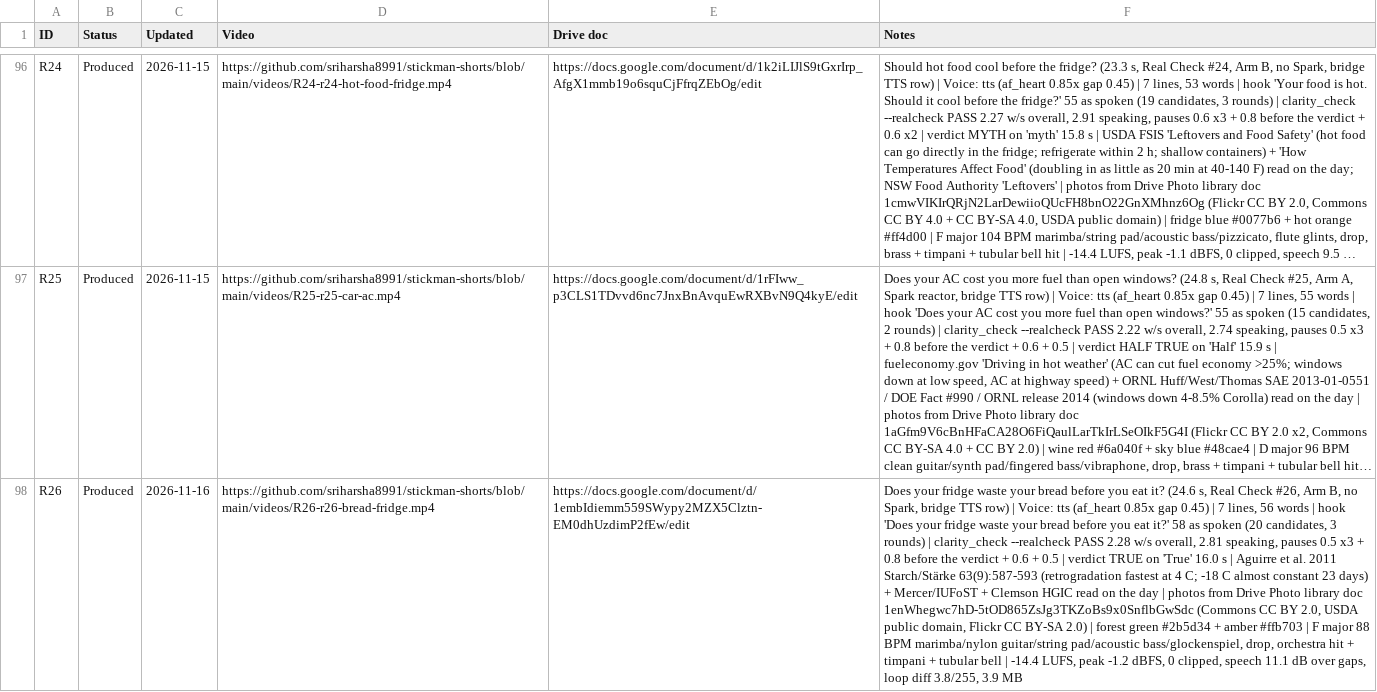
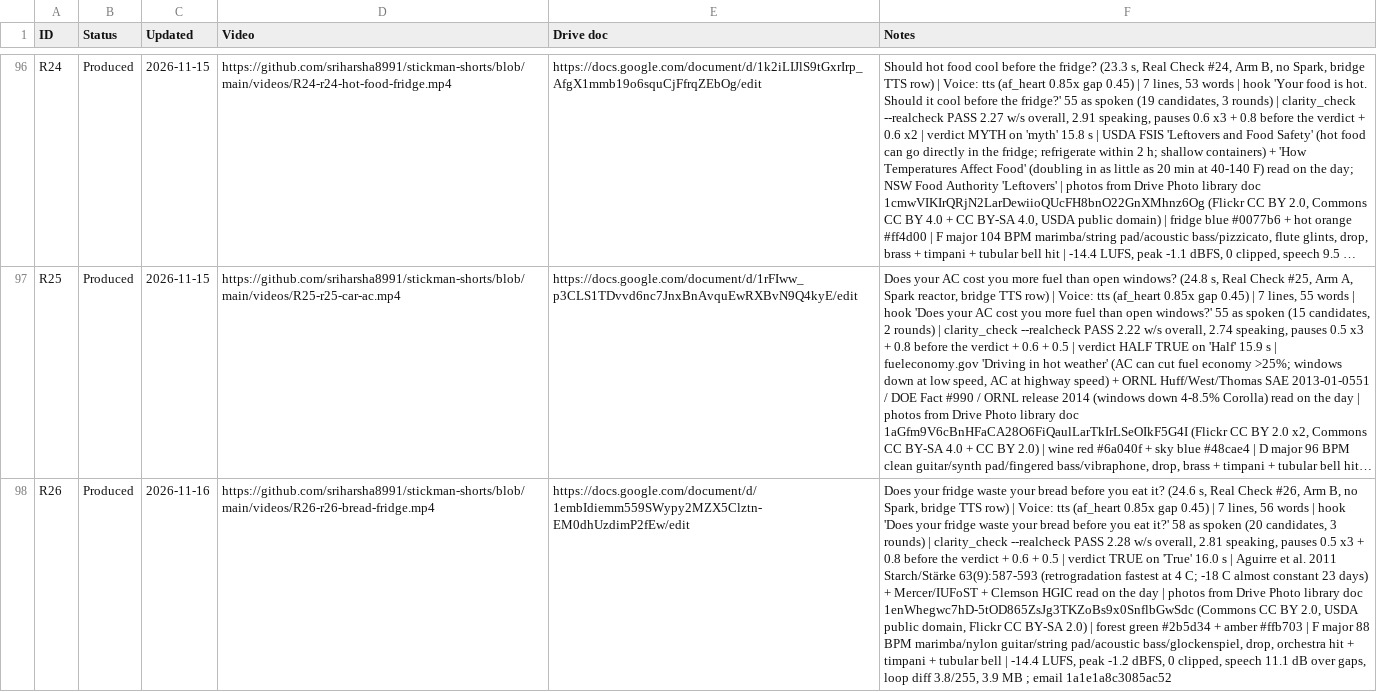
Before and after one commit to sriharsha8991/stickman-shorts, a CSV file: plan/status.csv, drawn as a sheet; only a part is shown, gaps mark what is left out; long unchanged cells end in …; the diff names each change by its address in the sheet, - before the commit and + after, or states it on an @@ line.

```diff
--- a/plan/status.csv
+++ b/plan/status.csv
-F98 (Notes): …3.9 MB
+F98 (Notes): …3.9 MB ; email 1a1e1a8c3085ac52
```
Also changed, not shown: 1 other file.
